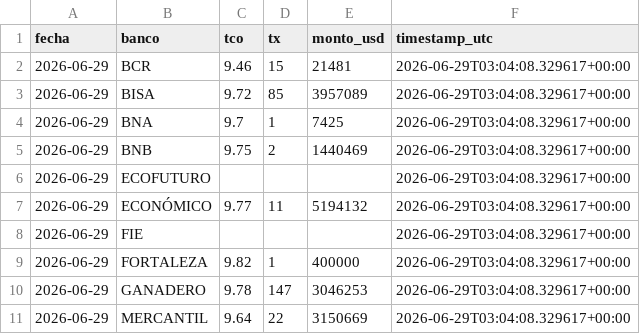
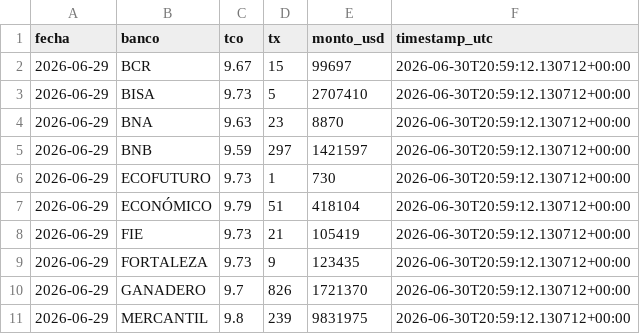
Before and after one commit to Centro-de-Estudios-POPULI/Dolar_Bolivia, a CSV file: data/tco_bancos.csv, drawn as a sheet; only a part is shown; the diff covers the shown part only.

```diff
--- a/data/tco_bancos.csv
+++ b/data/tco_bancos.csv
@@ -1,11 +1,11 @@
 fecha,banco,tco,tx,monto_usd,timestamp_utc
-2026-06-29,BCR,9.46,15,21481,2026-06-29T03:04:08.329617+00:00
-2026-06-29,BISA,9.72,85,3957089,2026-06-29T03:04:08.329617+00:00
-2026-06-29,BNA,9.7,1,7425,2026-06-29T03:04:08.329617+00:00
-2026-06-29,BNB,9.75,2,1440469,2026-06-29T03:04:08.329617+00:00
-2026-06-29,ECOFUTURO,,,,2026-06-29T03:04:08.329617+00:00
-2026-06-29,ECONÓMICO,9.77,11,5194132,2026-06-29T03:04:08.329617+00:00
-2026-06-29,FIE,,,,2026-06-29T03:04:08.329617+00:00
-2026-06-29,FORTALEZA,9.82,1,400000,2026-06-29T03:04:08.329617+00:00
-2026-06-29,GANADERO,9.78,147,3046253,2026-06-29T03:04:08.329617+00:00
-2026-06-29,MERCANTIL,9.64,22,3150669,2026-06-29T03:04:08.329617+00:00
+2026-06-29,BCR,9.67,15,99697,2026-06-30T20:59:12.130712+00:00
+2026-06-29,BISA,9.73,5,2707410,2026-06-30T20:59:12.130712+00:00
+2026-06-29,BNA,9.63,23,8870,2026-06-30T20:59:12.130712+00:00
+2026-06-29,BNB,9.59,297,1421597,2026-06-30T20:59:12.130712+00:00
+2026-06-29,ECOFUTURO,9.73,1,730,2026-06-30T20:59:12.130712+00:00
+2026-06-29,ECONÓMICO,9.79,51,418104,2026-06-30T20:59:12.130712+00:00
+2026-06-29,FIE,9.73,21,105419,2026-06-30T20:59:12.130712+00:00
+2026-06-29,FORTALEZA,9.73,9,123435,2026-06-30T20:59:12.130712+00:00
+2026-06-29,GANADERO,9.7,826,1721370,2026-06-30T20:59:12.130712+00:00
+2026-06-29,MERCANTIL,9.8,239,9831975,2026-06-30T20:59:12.130712+00:00
```
Also changed, not shown: 16 edited cells elsewhere in this file, 4 other files.
